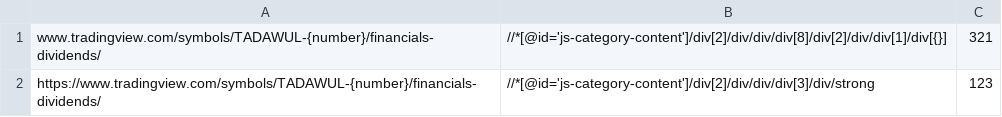
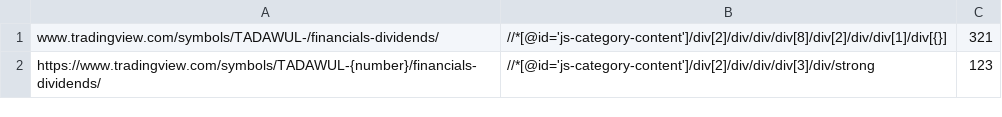
Before and after one commit to SoloSaudiDeveloper/shares, a CSV file: xpath.csv, drawn as a sheet.

Commit message:
Update xpath.csv

```diff
--- a/xpath.csv
+++ b/xpath.csv
@@ -1,2 +1,2 @@
-www.tradingview.com/symbols/TADAWUL-{number}/financials-dividends/,//*[@id='js-category-content']/div[2]/div/div/div[8]/div[2]/div/div[1]/div[{}],321
+www.tradingview.com/symbols/TADAWUL-/financials-dividends/,//*[@id='js-category-content']/div[2]/div/div/div[8]/div[2]/div/div[1]/div[{}],321
 https://www.tradingview.com/symbols/TADAWUL-{number}/financials-dividends/,//*[@id='js-category-content']/div[2]/div/div/div[3]/div/strong,123
```
